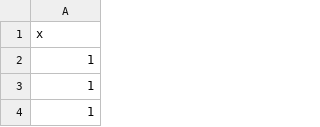
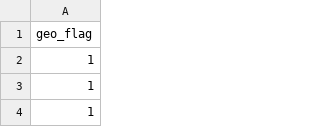
Before and after one commit to ralf-meyer/molSimplify, a CSV file: molSimplify/tf_nn/geo_static_clf/geo_static_clf_train_y.csv, drawn as a sheet; only a part is shown.

```diff
--- a/molSimplify/tf_nn/geo_static_clf/geo_static_clf_train_y.csv
+++ b/molSimplify/tf_nn/geo_static_clf/geo_static_clf_train_y.csv
@@ -1,2 +1,2 @@
-x
+geo_flag
 1
```
Also changed, not shown: molSimplify/tf_nn/sc_static_clf/sc_static_clf_train_y.csv, 2 other files.
